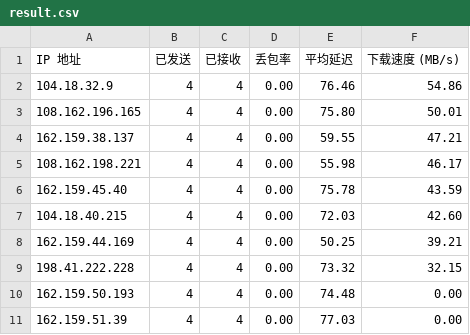
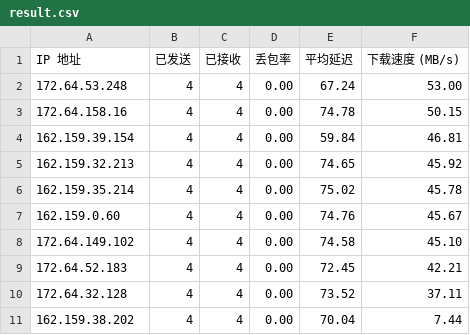
Before and after one commit to Bailitaotao/CloudflareST_Result, a CSV file: result.csv, drawn as a sheet.

Commit message:
20260226

```diff
--- a/result.csv
+++ b/result.csv
@@ -1,11 +1,11 @@
 IP 地址,已发送,已接收,丢包率,平均延迟,下载速度 (MB/s)
-104.18.32.9,4,4,0.00,76.46,54.86
-108.162.196.165,4,4,0.00,75.80,50.01
-162.159.38.137,4,4,0.00,59.55,47.21
-108.162.198.221,4,4,0.00,55.98,46.17
-162.159.45.40,4,4,0.00,75.78,43.59
-104.18.40.215,4,4,0.00,72.03,42.60
-162.159.44.169,4,4,0.00,50.25,39.21
-198.41.222.228,4,4,0.00,73.32,32.15
-162.159.50.193,4,4,0.00,74.48,0.00
-162.159.51.39,4,4,0.00,77.03,0.00
+172.64.53.248,4,4,0.00,67.24,53.00
+172.64.158.16,4,4,0.00,74.78,50.15
+162.159.39.154,4,4,0.00,59.84,46.81
+162.159.32.213,4,4,0.00,74.65,45.92
+162.159.35.214,4,4,0.00,75.02,45.78
+162.159.0.60,4,4,0.00,74.76,45.67
+172.64.149.102,4,4,0.00,74.58,45.10
+172.64.52.183,4,4,0.00,72.45,42.21
+172.64.32.128,4,4,0.00,73.52,37.11
+162.159.38.202,4,4,0.00,70.04,7.44
```
